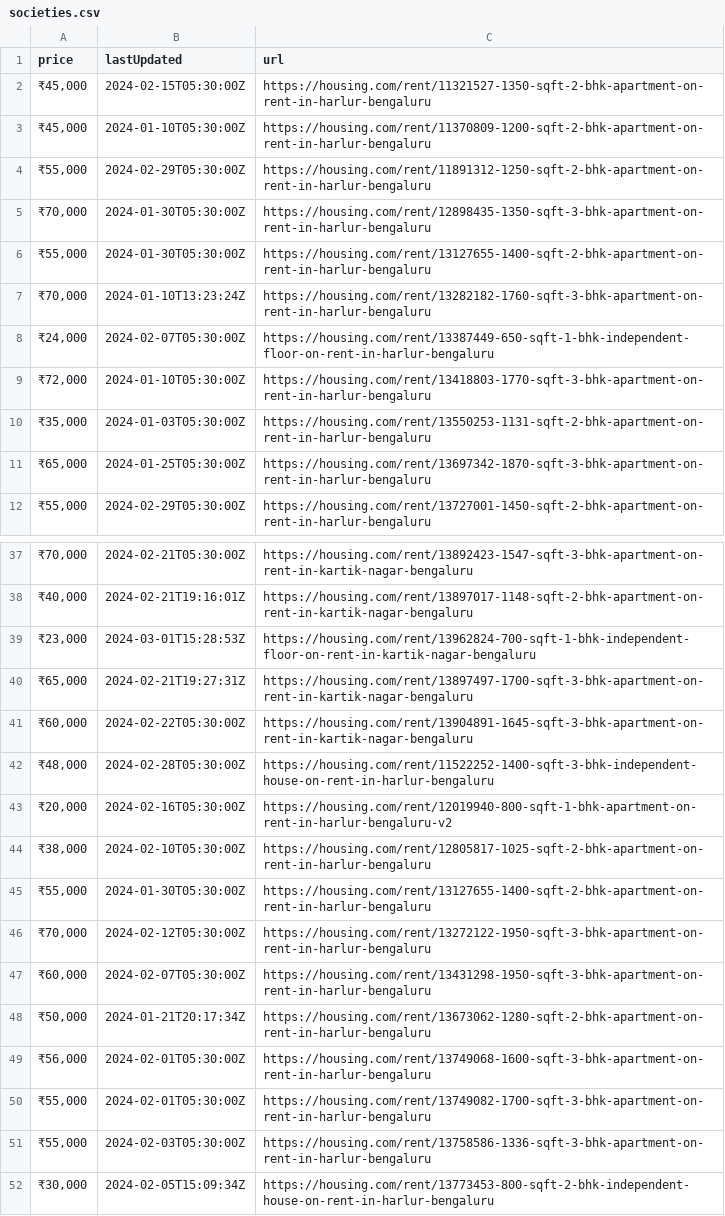
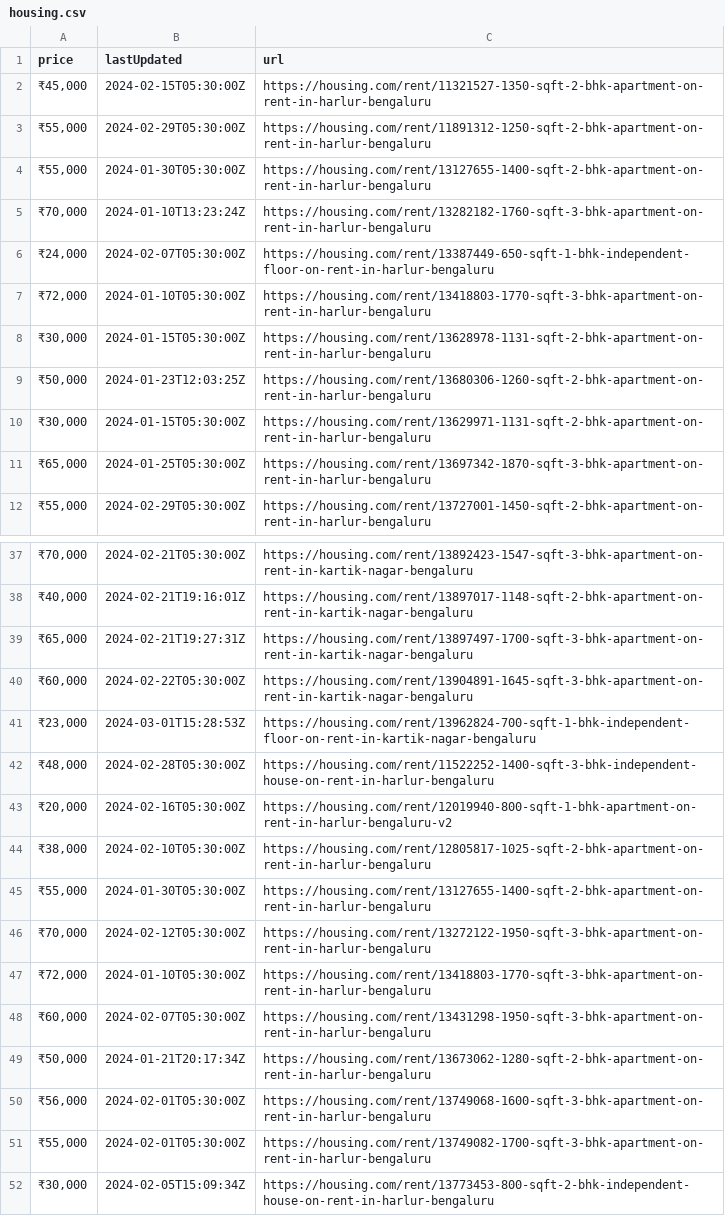
Before and after one commit to KShivendu/blr-societies, a CSV file: housing.csv (was societies.csv), drawn as a sheet; only a part is shown, gaps mark what is left out.

Commit message:
Build: 08ef5e0140bd50ab6270da944bb01b5ccf1cbc06 (workflow_dispatch)

```diff
--- a/societies.csv
+++ b/housing.csv
@@ -2,5 +2,3 @@ price, lastUpdated, url
 "₹45,000","2024-02-15T05:30:00Z","https://housing.com/rent/11321527-1350-sqft-2-bhk-apartment-on-rent-in-harlur-bengaluru"
-"₹45,000","2024-01-10T05:30:00Z","https://housing.com/rent/11370809-1200-sqft-2-bhk-apartment-on-rent-in-harlur-bengaluru"
 "₹55,000","2024-02-29T05:30:00Z","https://housing.com/rent/11891312-1250-sqft-2-bhk-apartment-on-rent-in-harlur-bengaluru"
-"₹70,000","2024-01-30T05:30:00Z","https://housing.com/rent/12898435-1350-sqft-3-bhk-apartment-on-rent-in-harlur-bengaluru"
 "₹55,000","2024-01-30T05:30:00Z","https://housing.com/rent/13127655-1400-sqft-2-bhk-apartment-on-rent-in-harlur-bengaluru"
@@ -9,3 +7,5 @@ price, lastUpdated, url
 "₹72,000","2024-01-10T05:30:00Z","https://housing.com/rent/13418803-1770-sqft-3-bhk-apartment-on-rent-in-harlur-bengaluru"
-"₹35,000","2024-01-03T05:30:00Z","https://housing.com/rent/13550253-1131-sqft-2-bhk-apartment-on-rent-in-harlur-bengaluru"
+"₹30,000","2024-01-15T05:30:00Z","https://housing.com/rent/13628978-1131-sqft-2-bhk-apartment-on-rent-in-harlur-bengaluru"
+"₹50,000","2024-01-23T12:03:25Z","https://housing.com/rent/13680306-1260-sqft-2-bhk-apartment-on-rent-in-harlur-bengaluru"
+"₹30,000","2024-01-15T05:30:00Z","https://housing.com/rent/13629971-1131-sqft-2-bhk-apartment-on-rent-in-harlur-bengaluru"
 "₹65,000","2024-01-25T05:30:00Z","https://housing.com/rent/13697342-1870-sqft-3-bhk-apartment-on-rent-in-harlur-bengaluru"
@@ -38,5 +38,5 @@ price, lastUpdated, url
 "₹40,000","2024-02-21T19:16:01Z","https://housing.com/rent/13897017-1148-sqft-2-bhk-apartment-on-rent-in-kartik-nagar-bengaluru"
-"₹23,000","2024-03-01T15:28:53Z","https://housing.com/rent/13962824-700-sqft-1-bhk-independent-floor-on-rent-in-kartik-nagar-bengaluru"
 "₹65,000","2024-02-21T19:27:31Z","https://housing.com/rent/13897497-1700-sqft-3-bhk-apartment-on-rent-in-kartik-nagar-bengaluru"
 "₹60,000","2024-02-22T05:30:00Z","https://housing.com/rent/13904891-1645-sqft-3-bhk-apartment-on-rent-in-kartik-nagar-bengaluru"
+"₹23,000","2024-03-01T15:28:53Z","https://housing.com/rent/13962824-700-sqft-1-bhk-independent-floor-on-rent-in-kartik-nagar-bengaluru"
 "₹48,000","2024-02-28T05:30:00Z","https://housing.com/rent/11522252-1400-sqft-3-bhk-independent-house-on-rent-in-harlur-bengaluru"
@@ -46,2 +46,3 @@ price, lastUpdated, url
 "₹70,000","2024-02-12T05:30:00Z","https://housing.com/rent/13272122-1950-sqft-3-bhk-apartment-on-rent-in-harlur-bengaluru"
+"₹72,000","2024-01-10T05:30:00Z","https://housing.com/rent/13418803-1770-sqft-3-bhk-apartment-on-rent-in-harlur-bengaluru"
 "₹60,000","2024-02-07T05:30:00Z","https://housing.com/rent/13431298-1950-sqft-3-bhk-apartment-on-rent-in-harlur-bengaluru"
@@ -50,3 +51,2 @@ price, lastUpdated, url
 "₹55,000","2024-02-01T05:30:00Z","https://housing.com/rent/13749082-1700-sqft-3-bhk-apartment-on-rent-in-harlur-bengaluru"
-"₹55,000","2024-02-03T05:30:00Z","https://housing.com/rent/13758586-1336-sqft-3-bhk-apartment-on-rent-in-harlur-bengaluru"
 "₹30,000","2024-02-05T15:09:34Z","https://housing.com/rent/13773453-800-sqft-2-bhk-independent-house-on-rent-in-harlur-bengaluru"
```
